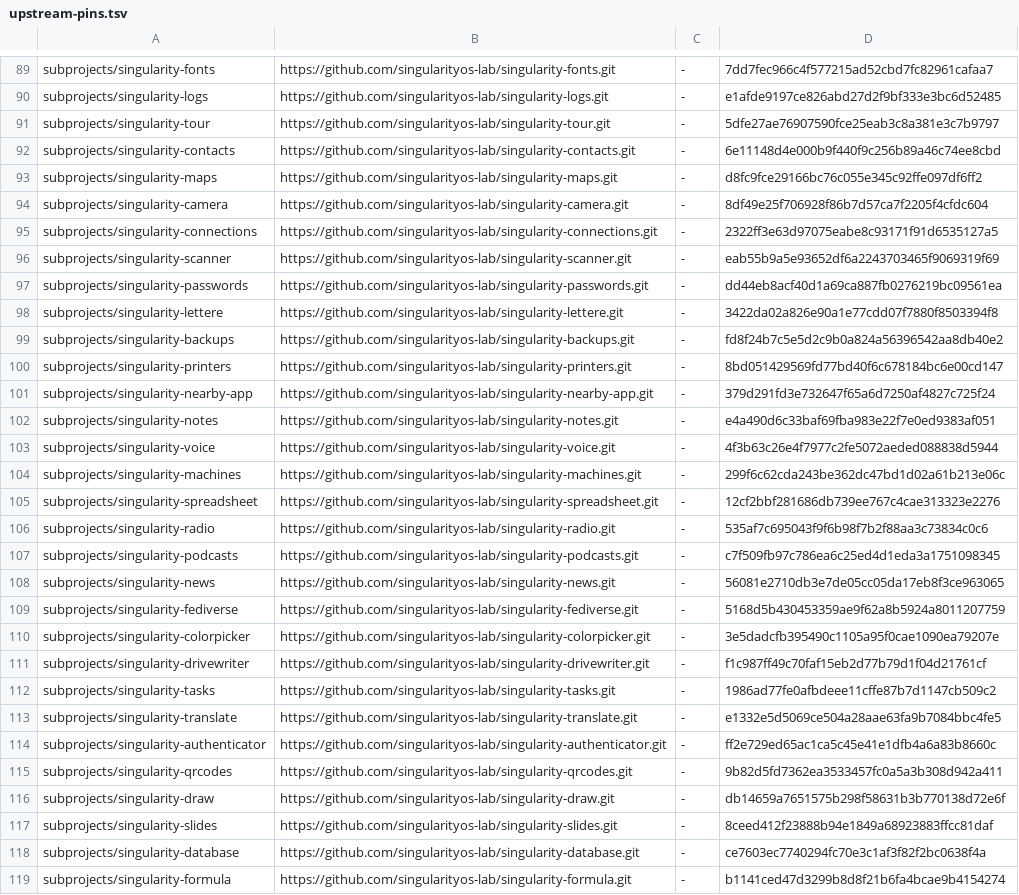
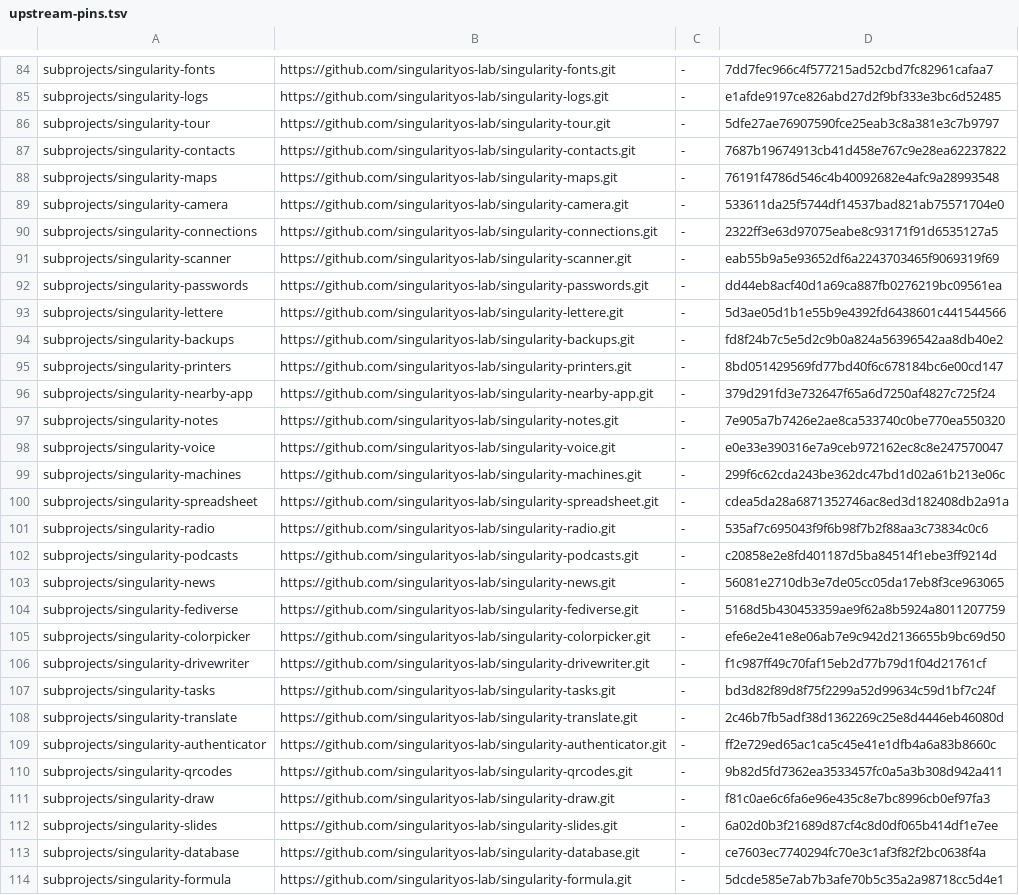
Before and after one commit to ncz-os/cix-installer, a TSV file: assets/singularity/upstream-pins.tsv, drawn as a sheet; only a part is shown, gaps mark what is left out; addresses are those after the commit; the diff covers the shown part only; the diff names each change by its address in the sheet, - before the commit and + after, or states it on an @@ line.

```diff
--- a/assets/singularity/upstream-pins.tsv
+++ b/assets/singularity/upstream-pins.tsv
-D87: 6e11148d4e000b9f440f9c256b89a46c74ee8cbd
+D87: 7687b19674913cb41d458e767c9e28ea62237822
-D88: d8fc9fce29166bc76c055e345c92ffe097df6ff2
+D88: 76191f4786d546c4b40092682e4afc9a28993548
-D89: 8df49e25f706928f86b7d57ca7f2205f4cfdc604
+D89: 533611da25f5744df14537bad821ab75571704e0
-D93: 3422da02a826e90a1e77cdd07f7880f8503394f8
+D93: 5d3ae05d1b1e55b9e4392fd6438601c441544566
-D97: e4a490d6c33baf69fba983e22f7e0ed9383af051
+D97: 7e905a7b7426e2ae8ca533740c0be770ea550320
-D98: 4f3b63c26e4f7977c2fe5072aeded088838d5944
+D98: e0e33e390316e7a9ceb972162ec8c8e247570047
-D100: 12cf2bbf281686db739ee767c4cae313323e2276
+D100: cdea5da28a6871352746ac8ed3d182408db2a91a
-D102: c7f509fb97c786ea6c25ed4d1eda3a1751098345
+D102: c20858e2e8fd401187d5ba84514f1ebe3ff9214d
-D105: 3e5dadcfb395490c1105a95f0cae1090ea79207e
+D105: efe6e2e41e8e06ab7e9c942d2136655b9bc69d50
-D107: 1986ad77fe0afbdeee11cffe87b7d1147cb509c2
+D107: bd3d82f89d8f75f2299a52d99634c59d1bf7c24f
-D108: e1332e5d5069ce504a28aae63fa9b7084bbc4fe5
+D108: 2c46b7fb5adf38d1362269c25e8d4446eb46080d
-D111: db14659a7651575b298f58631b3b770138d72e6f
+D111: f81c0ae6c6fa6e96e435c8e7bc8996cb0ef97fa3
-D112: 8ceed412f23888b94e1849a68923883ffcc81daf
+D112: 6a02d0b3f21689d87cf4c8d0df065b414df1e7ee
-D114: b1141ced47d3299b8d8f21b6fa4bcae9b4154274
+D114: 5dcde585e7ab7b3afe70b5c35a2a98718cc5d4e1
```
Also changed, not shown: 5 removed rows and 25 edited cells elsewhere in this file.
